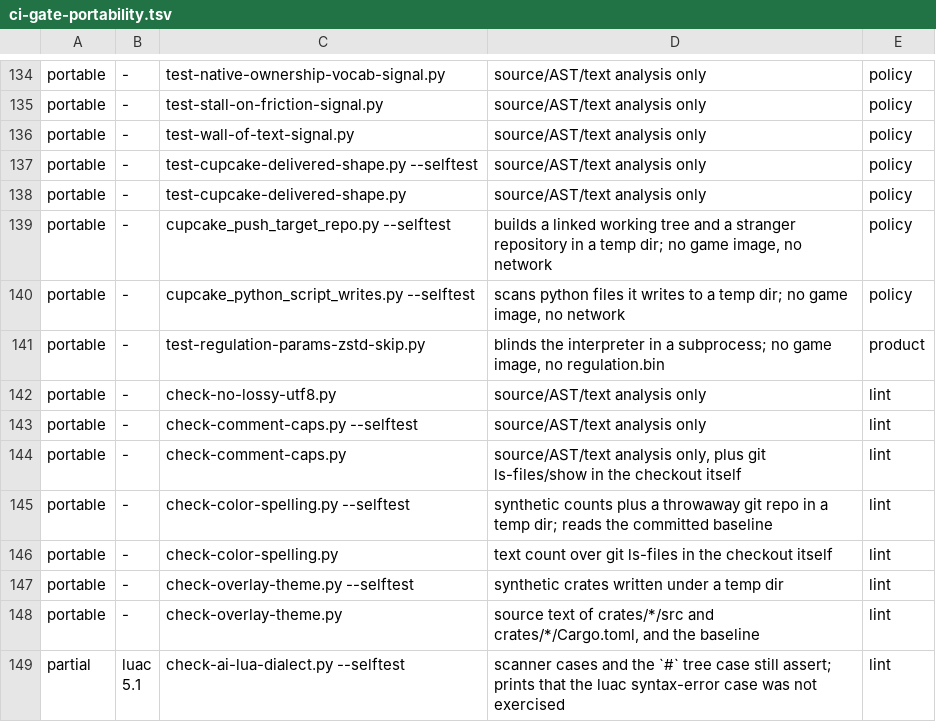
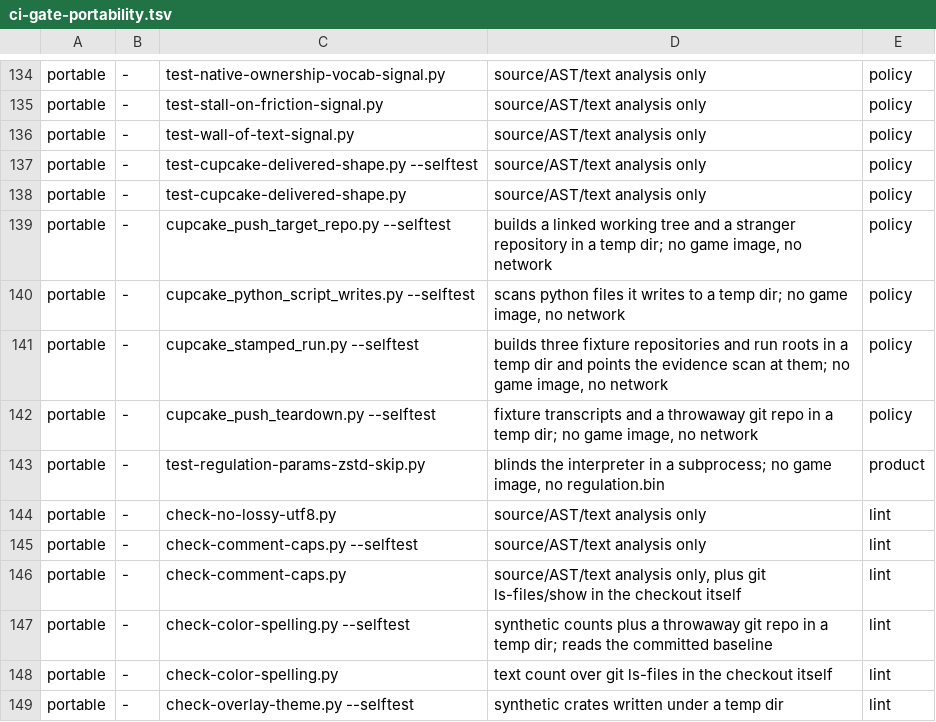
Before and after one commit to Banon-Labs/er-mods-rs, a TSV file: docs/ci-gate-portability.tsv, drawn as a sheet; only a part is shown, gaps mark what is left out; the shorter side is filled out with more unchanged rows.

```diff
--- a/docs/ci-gate-portability.tsv
+++ b/docs/ci-gate-portability.tsv
@@ -140,2 +140,4 @@ portable	-	cupcake_push_target_repo.py --selftest	builds a linked working tree a
 portable	-	cupcake_python_script_writes.py --selftest	scans python files it writes to a temp dir; no game image, no network	policy
+portable	-	cupcake_stamped_run.py --selftest	builds three fixture repositories and run roots in a temp dir and points the evidence scan at them; no game image, no network	policy
+portable	-	cupcake_push_teardown.py --selftest	fixture transcripts and a throwaway git repo in a temp dir; no game image, no network	policy
 portable	-	test-regulation-params-zstd-skip.py	blinds the interpreter in a subprocess; no game image, no regulation.bin	product
```
Also changed, not shown: 10 other files.
